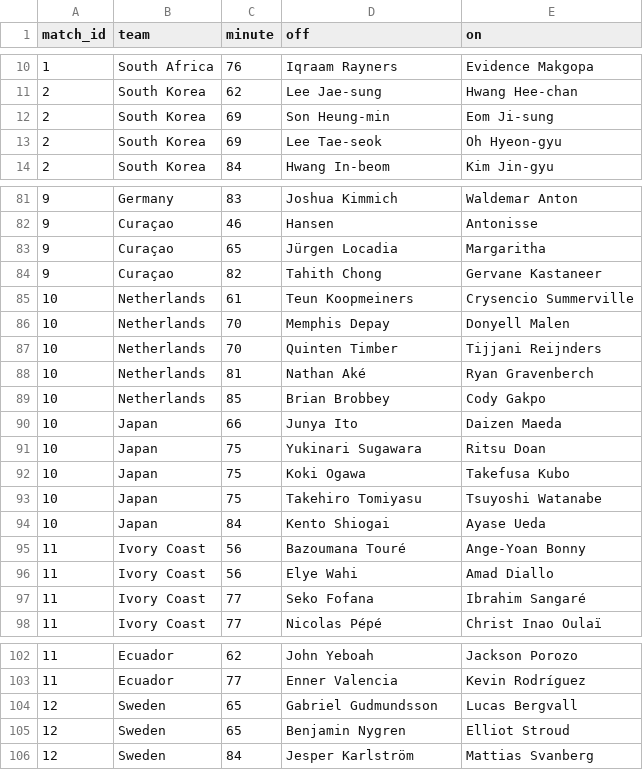
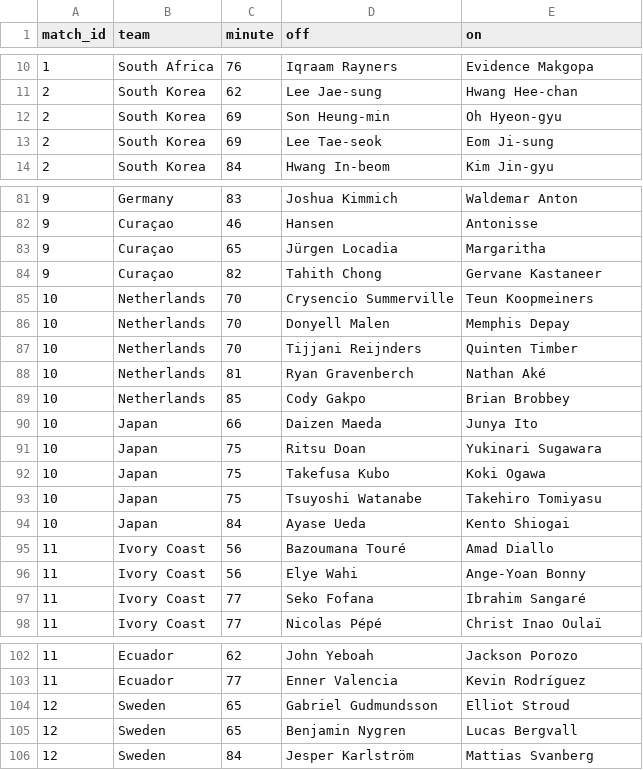
Before and after one commit to Godfrey811/wc2026friends, a CSV file: data/subs.csv, drawn as a sheet; only a part is shown, gaps mark what is left out; the diff covers the shown part only.

```diff
--- a/data/subs.csv
+++ b/data/subs.csv
@@ -11,4 +11,4 @@ match_id,team,minute,off,on
 2,South Korea,62,Lee Jae-sung,Hwang Hee-chan
-2,South Korea,69,Son Heung-min,Eom Ji-sung
-2,South Korea,69,Lee Tae-seok,Oh Hyeon-gyu
+2,South Korea,69,Son Heung-min,Oh Hyeon-gyu
+2,South Korea,69,Lee Tae-seok,Eom Ji-sung
 2,South Korea,84,Hwang In-beom,Kim Jin-gyu
@@ -84,14 +84,14 @@ match_id,team,minute,off,on
 9,Curaçao,82,Tahith Chong,Gervane Kastaneer
-10,Netherlands,61,Teun Koopmeiners,Crysencio Summerville
-10,Netherlands,70,Memphis Depay,Donyell Malen
-10,Netherlands,70,Quinten Timber,Tijjani Reijnders
-10,Netherlands,81,Nathan Aké,Ryan Gravenberch
-10,Netherlands,85,Brian Brobbey,Cody Gakpo
-10,Japan,66,Junya Ito,Daizen Maeda
-10,Japan,75,Yukinari Sugawara,Ritsu Doan
-10,Japan,75,Koki Ogawa,Takefusa Kubo
-10,Japan,75,Takehiro Tomiyasu,Tsuyoshi Watanabe
-10,Japan,84,Kento Shiogai,Ayase Ueda
-11,Ivory Coast,56,Bazoumana Touré,Ange-Yoan Bonny
-11,Ivory Coast,56,Elye Wahi,Amad Diallo
+10,Netherlands,70,Crysencio Summerville,Teun Koopmeiners
+10,Netherlands,70,Donyell Malen,Memphis Depay
+10,Netherlands,70,Tijjani Reijnders,Quinten Timber
+10,Netherlands,81,Ryan Gravenberch,Nathan Aké
+10,Netherlands,85,Cody Gakpo,Brian Brobbey
+10,Japan,66,Daizen Maeda,Junya Ito
+10,Japan,75,Ritsu Doan,Yukinari Sugawara
+10,Japan,75,Takefusa Kubo,Koki Ogawa
+10,Japan,75,Tsuyoshi Watanabe,Takehiro Tomiyasu
+10,Japan,84,Ayase Ueda,Kento Shiogai
+11,Ivory Coast,56,Bazoumana Touré,Amad Diallo
+11,Ivory Coast,56,Elye Wahi,Ange-Yoan Bonny
 11,Ivory Coast,77,Seko Fofana,Ibrahim Sangaré
@@ -103,4 +103,4 @@ match_id,team,minute,off,on
 11,Ecuador,77,Enner Valencia,Kevin Rodríguez
-12,Sweden,65,Gabriel Gudmundsson,Lucas Bergvall
-12,Sweden,65,Benjamin Nygren,Elliot Stroud
+12,Sweden,65,Gabriel Gudmundsson,Elliot Stroud
+12,Sweden,65,Benjamin Nygren,Lucas Bergvall
 12,Sweden,84,Jesper Karlström,Mattias Svanberg
```
Also changed, not shown: 4 added rows, 4 removed rows, 6 moved rows and 20 edited cells elsewhere in this file.
